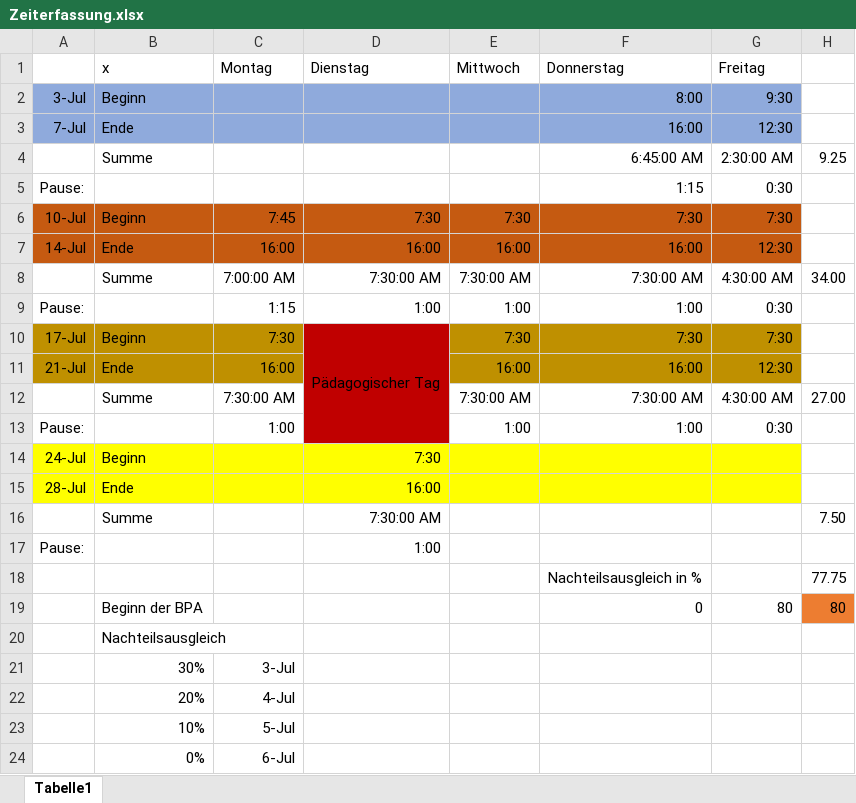
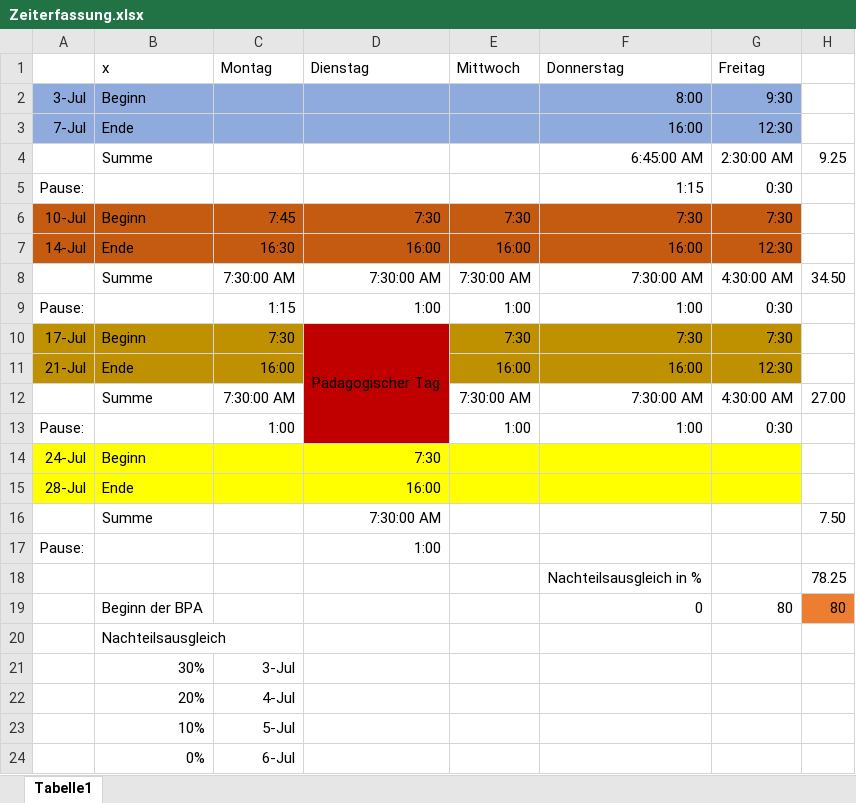
Before and after one commit to Der-Denis/Schiffe-versenken, an Excel workbook: Zeiterfassung.xlsx, sheet Tabelle1, drawn as a sheet; values as stored, in another font and other column widths than the file's, no borders; the diff names each change by its address in the sheet, - before the commit and + after, or states it on an @@ line.

```diff
--- a/Zeiterfassung.xlsx (sheet Tabelle1)
+++ b/Zeiterfassung.xlsx (sheet Tabelle1)
-C7 (Montag): 16:00
+C7 (Montag): 16:30
-C8 (Montag): 7:00:00 AM
+C8 (Montag): 7:30:00 AM
-H8: 34.00
+H8: 34.50
-H18: 77.75
+H18: 78.25
```
Also changed, not shown: 4 other files.
